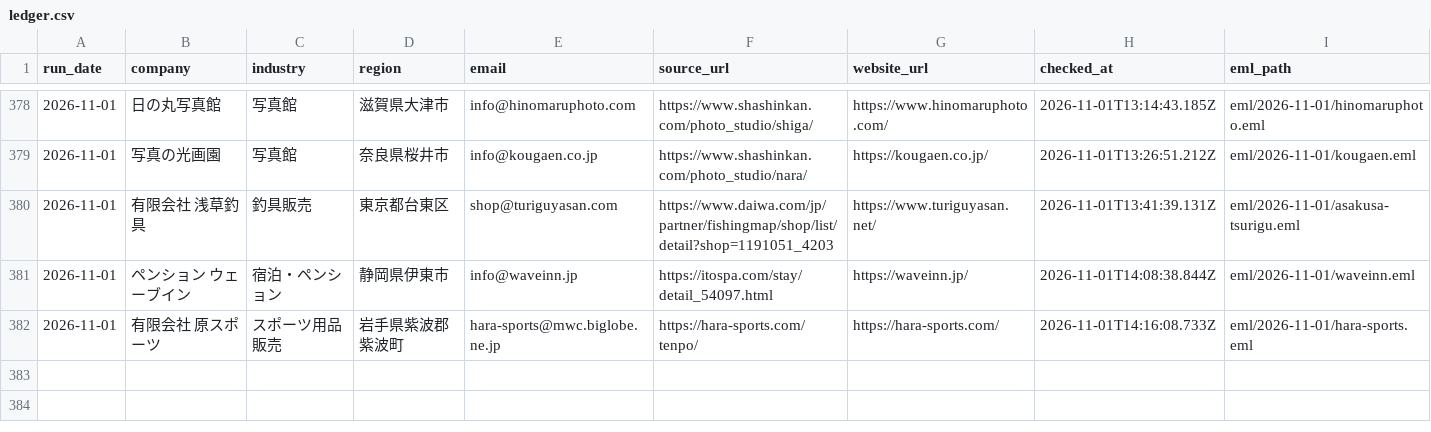
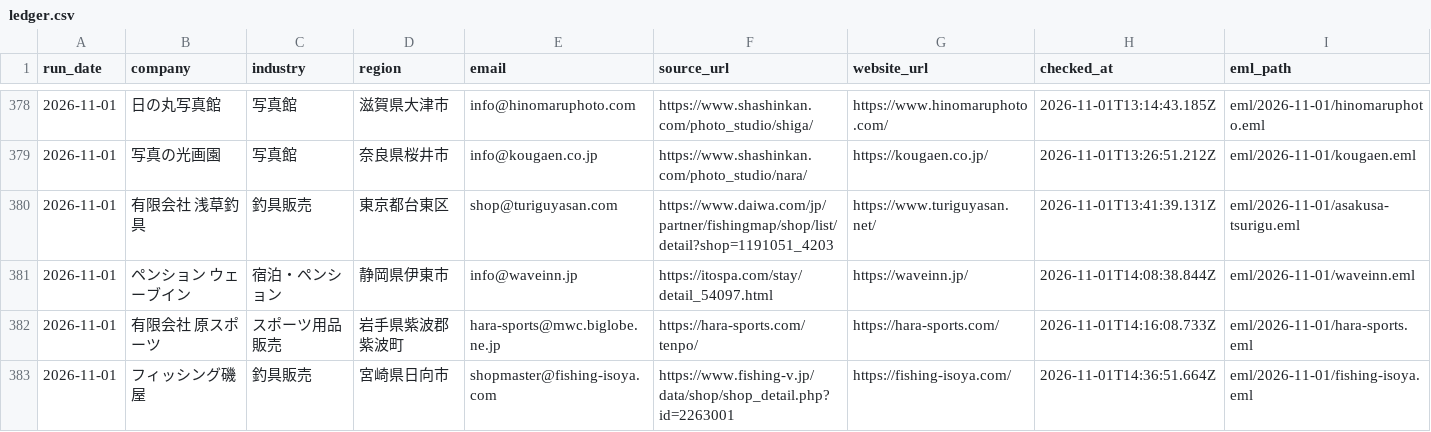
Before and after one commit to danpachi777-crypto/auto-eigyou, a CSV file: local-web-sales/daily-outreach/ledger.csv, drawn as a sheet; only a part is shown, gaps mark what is left out; rows hold the shown columns only; the diff names each change by its address in the sheet, - before the commit and + after, or states it on an @@ line.

Commit message:
Record verified outreach 345 and candidate review evidence

```diff
--- a/local-web-sales/daily-outreach/ledger.csv
+++ b/local-web-sales/daily-outreach/ledger.csv
+row 383: 2026-11-01 | フィッシング磯屋 | 釣具販売 | 宮崎県日向市 | shopmaster@fishing-isoya.com | https://www.fishing-v.jp/data/shop/shop_detail.php?id=2263001 | https://fishing-isoya.com/ | 2026-11-01T14:36:51.664Z | eml/2026-11-01/fishing-isoya.eml
```
Also changed, not shown: 38 other files.
